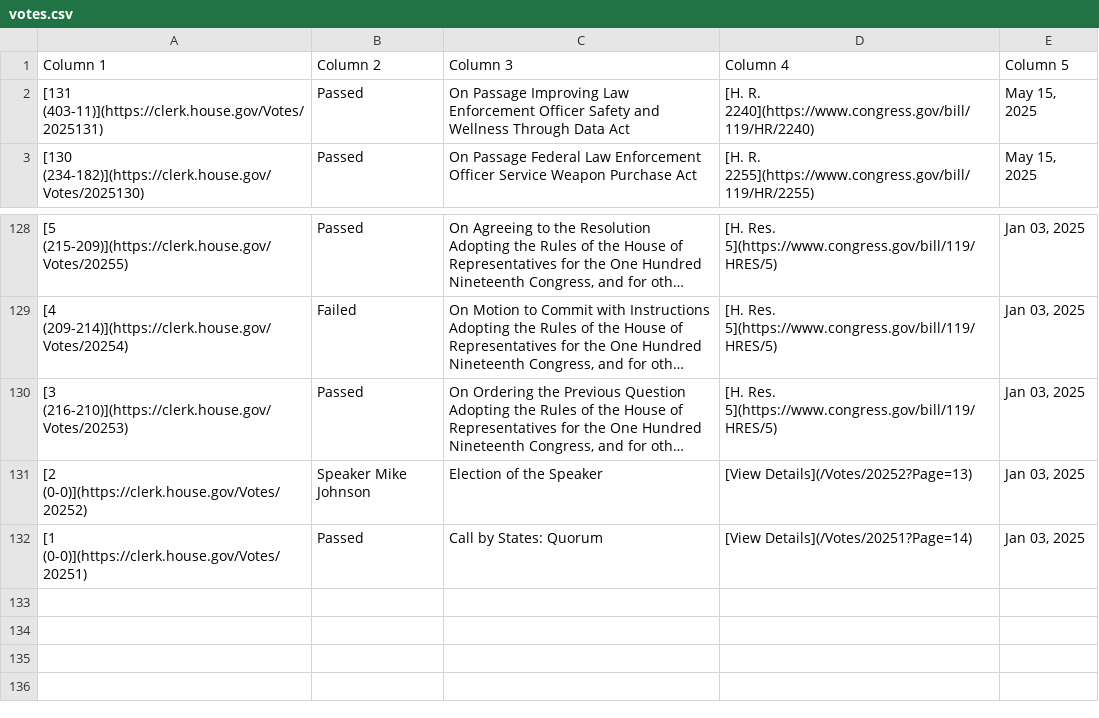
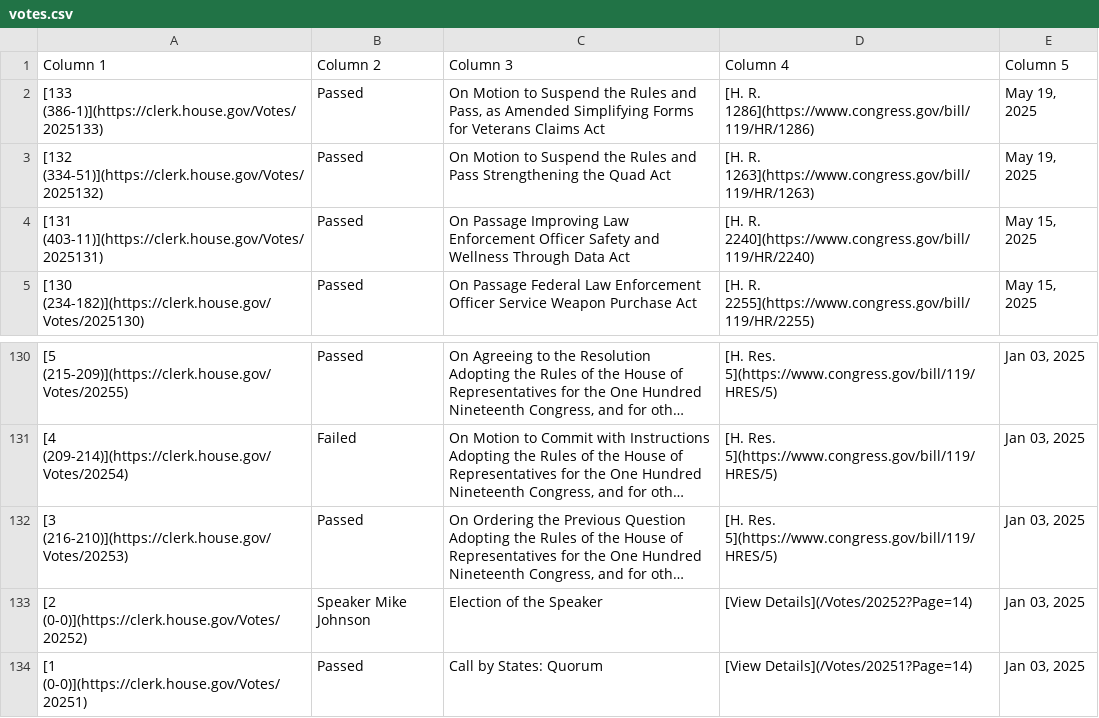
Before and after one commit to aomiller21/House_Votes, a CSV file: votes.csv, drawn as a sheet; only a part is shown, gaps mark what is left out; long unchanged cells end in …; addresses are those after the commit; the diff names each change by its address in the sheet, - before the commit and + after, or states it on an @@ line.

```diff
--- a/votes.csv
+++ b/votes.csv
+row 2: [133 (386-1)](https://clerk.house.gov/Votes/2025133) | Passed | On Motion to Suspend the Rules and Pass, as Amended Simplifying Forms for Veterans Claims Act | [H. R. 1286](https://www.congress.gov/bill/119/HR/1286) | May 19, 2025
+row 3: [132 (334-51)](https://clerk.house.gov/Votes/2025132) | Passed | On Motion to Suspend the Rules and Pass Strengthening the Quad Act | [H. R. 1263](https://www.congress.gov/bill/119/HR/1263) | May 19, 2025
-D133 (Column 4): [View Details](/Votes/20252?Page=13)
+D133 (Column 4): [View Details](/Votes/20252?Page=14)
```
